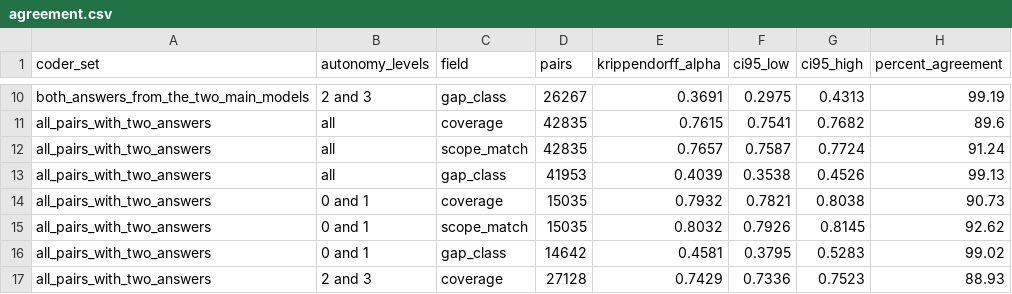
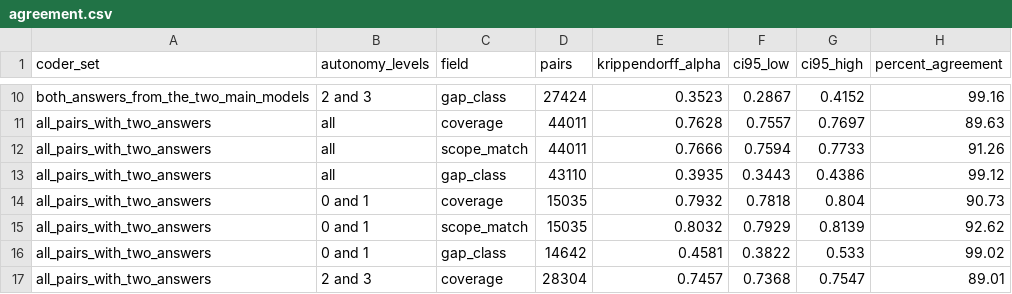
Before and after one commit to Roarge/2026-state-of-security-standards, a CSV file: data/agreement.csv, drawn as a sheet; only a part is shown, gaps mark what is left out; the diff covers the shown part only; the diff names each change by its address in the sheet, - before the commit and + after, or states it on an @@ line.

```diff
--- a/data/agreement.csv
+++ b/data/agreement.csv
-D10 (pairs): 26267
+D10 (pairs): 27424
-E10 (krippendorff_alpha): 0.3691
+E10 (krippendorff_alpha): 0.3523
-F10 (ci95_low): 0.2975
+F10 (ci95_low): 0.2867
-G10 (ci95_high): 0.4313
+G10 (ci95_high): 0.4152
-H10 (percent_agreement): 99.19
+H10 (percent_agreement): 99.16
-D11:D12 (pairs): 42835
+D11:D12 (pairs): 44011
-E11 (krippendorff_alpha): 0.7615
+E11 (krippendorff_alpha): 0.7628
-F11 (ci95_low): 0.7541
+F11 (ci95_low): 0.7557
-G11 (ci95_high): 0.7682
+G11 (ci95_high): 0.7697
-H11 (percent_agreement): 89.6
+H11 (percent_agreement): 89.63
-E12 (krippendorff_alpha): 0.7657
+E12 (krippendorff_alpha): 0.7666
-F12 (ci95_low): 0.7587
+F12 (ci95_low): 0.7594
-G12 (ci95_high): 0.7724
+G12 (ci95_high): 0.7733
-H12 (percent_agreement): 91.24
+H12 (percent_agreement): 91.26
-D13 (pairs): 41953
+D13 (pairs): 43110
-E13 (krippendorff_alpha): 0.4039
+E13 (krippendorff_alpha): 0.3935
-F13 (ci95_low): 0.3538
+F13 (ci95_low): 0.3443
-G13 (ci95_high): 0.4526
+G13 (ci95_high): 0.4386
-H13 (percent_agreement): 99.13
+H13 (percent_agreement): 99.12
-F14 (ci95_low): 0.7821
+F14 (ci95_low): 0.7818
-G14 (ci95_high): 0.8038
+G14 (ci95_high): 0.804
-F15 (ci95_low): 0.7926
+F15 (ci95_low): 0.7929
-G15 (ci95_high): 0.8145
+G15 (ci95_high): 0.8139
-F16 (ci95_low): 0.3795
+F16 (ci95_low): 0.3822
-G16 (ci95_high): 0.5283
+G16 (ci95_high): 0.533
-D17 (pairs): 27128
+D17 (pairs): 28304
-E17 (krippendorff_alpha): 0.7429
+E17 (krippendorff_alpha): 0.7457
-F17 (ci95_low): 0.7336
+F17 (ci95_low): 0.7368
-G17 (ci95_high): 0.7523
+G17 (ci95_high): 0.7547
-H17 (percent_agreement): 88.93
+H17 (percent_agreement): 89.01
```
Also changed, not shown: 40 edited cells elsewhere in this file, data/events.csv, data/full_code_functions.csv, 11 other files.
